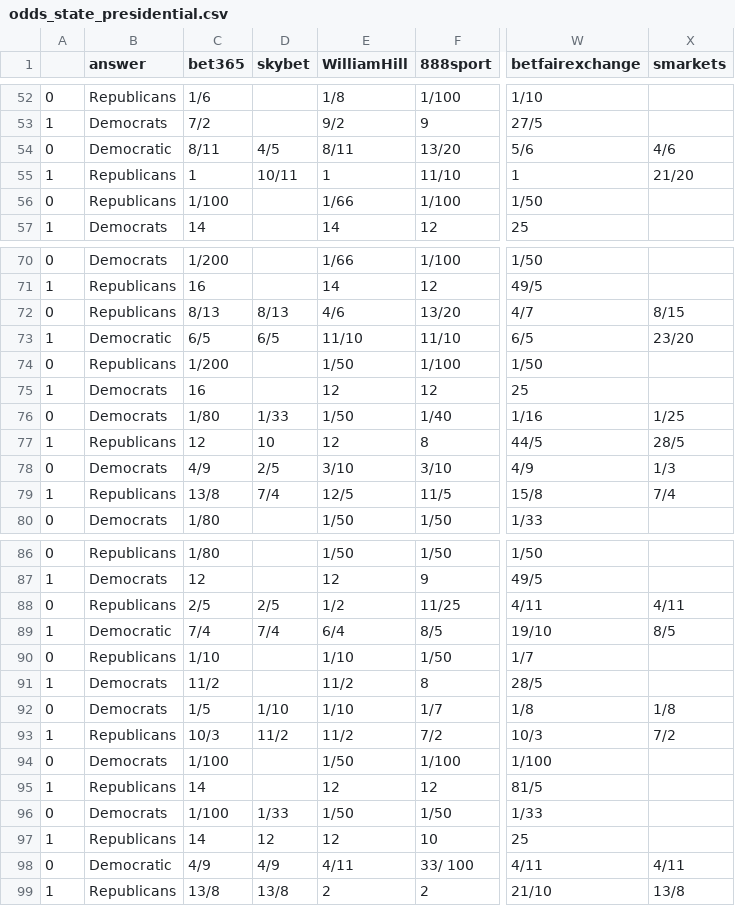
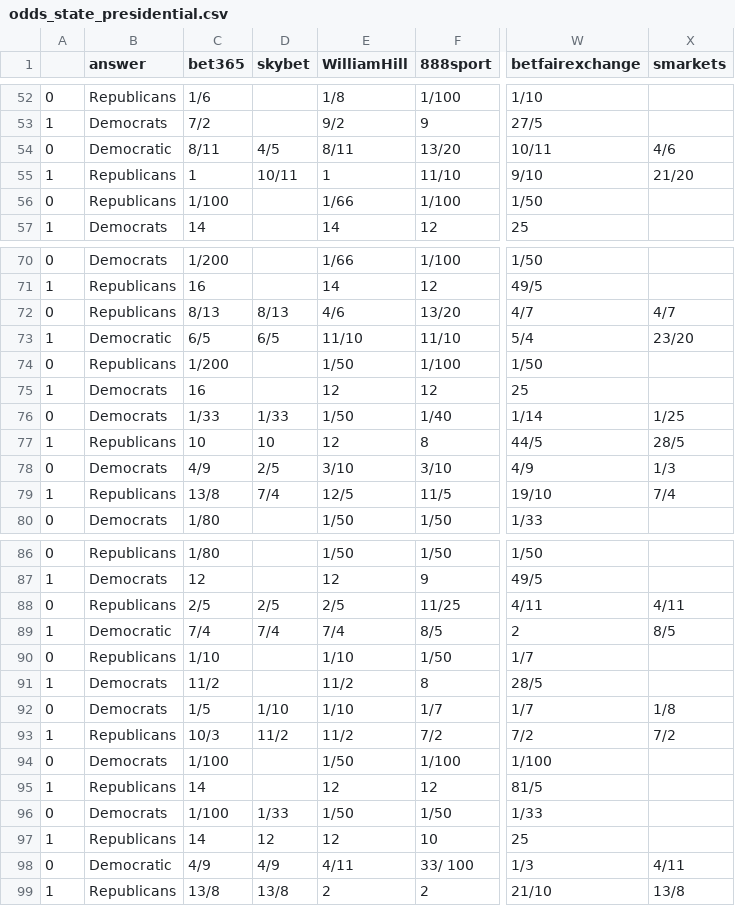
Before and after one commit to mickbransfield/predictit_538_odds, a CSV file: odds_state_presidential.csv, drawn as a sheet; only a part is shown, gaps mark what is left out; the diff covers the shown part only; the diff names each change by its address in the sheet, - before the commit and + after, or states it on an @@ line.

```diff
--- a/odds_state_presidential.csv
+++ b/odds_state_presidential.csv
-W54 (betfairexchange): 5/6
+W54 (betfairexchange): 10/11
-W55 (betfairexchange): 1
+W55 (betfairexchange): 9/10
-X72 (smarkets): 8/15
+X72 (smarkets): 4/7
-W73 (betfairexchange): 6/5
+W73 (betfairexchange): 5/4
-C76 (bet365): 1/80
+C76 (bet365): 1/33
-W76 (betfairexchange): 1/16
+W76 (betfairexchange): 1/14
-C77 (bet365): 12
+C77 (bet365): 10
-W79 (betfairexchange): 15/8
+W79 (betfairexchange): 19/10
-E88 (WilliamHill): 1/2
+E88 (WilliamHill): 2/5
-E89 (WilliamHill): 6/4
+E89 (WilliamHill): 7/4
-W89 (betfairexchange): 19/10
+W89 (betfairexchange): 2
-W92 (betfairexchange): 1/8
+W92 (betfairexchange): 1/7
-W93 (betfairexchange): 10/3
+W93 (betfairexchange): 7/2
-W98 (betfairexchange): 4/11
+W98 (betfairexchange): 1/3
```
Also changed, not shown: 18 edited cells elsewhere in this file.
